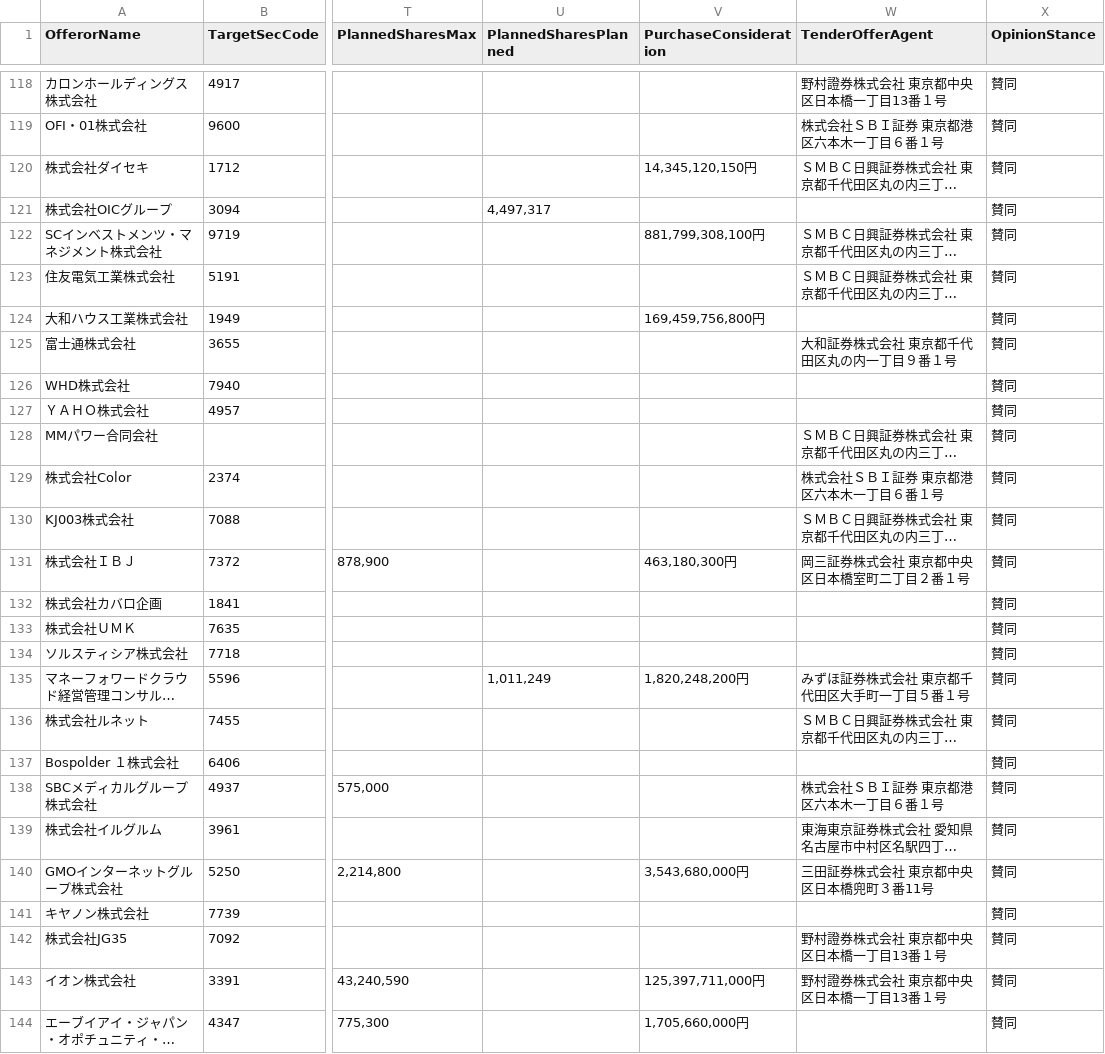
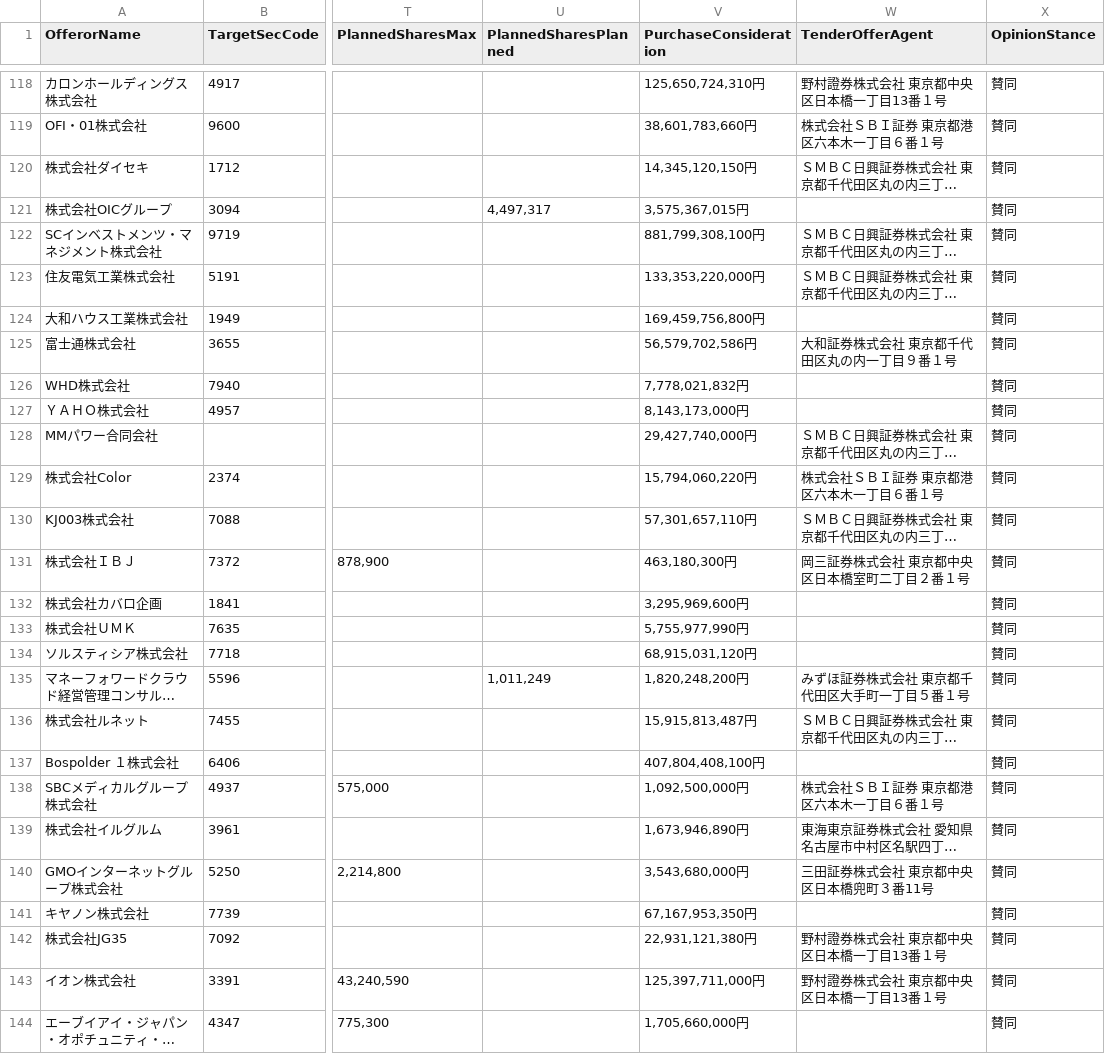
Before and after one commit to YoshitakaNakajimaGH/tob-edinet-fetch, a CSV file: output/current/tob_cases.csv, drawn as a sheet; only a part is shown, gaps mark what is left out; long unchanged cells end in …; the diff covers the shown part only; the diff names each change by its address in the sheet, - before the commit and + after, or states it on an @@ line.

```diff
--- a/output/current/tob_cases.csv
+++ b/output/current/tob_cases.csv
-V118 (PurchaseConsideration): (empty)
+V118 (PurchaseConsideration): 125,650,724,310円
-V119 (PurchaseConsideration): (empty)
+V119 (PurchaseConsideration): 38,601,783,660円
-V121 (PurchaseConsideration): (empty)
+V121 (PurchaseConsideration): 3,575,367,015円
-V123 (PurchaseConsideration): (empty)
+V123 (PurchaseConsideration): 133,353,220,000円
-V125 (PurchaseConsideration): (empty)
+V125 (PurchaseConsideration): 56,579,702,586円
-V126 (PurchaseConsideration): (empty)
+V126 (PurchaseConsideration): 7,778,021,832円
-V127 (PurchaseConsideration): (empty)
+V127 (PurchaseConsideration): 8,143,173,000円
-V128 (PurchaseConsideration): (empty)
+V128 (PurchaseConsideration): 29,427,740,000円
-V129 (PurchaseConsideration): (empty)
+V129 (PurchaseConsideration): 15,794,060,220円
-V130 (PurchaseConsideration): (empty)
+V130 (PurchaseConsideration): 57,301,657,110円
-V132 (PurchaseConsideration): (empty)
+V132 (PurchaseConsideration): 3,295,969,600円
-V133 (PurchaseConsideration): (empty)
+V133 (PurchaseConsideration): 5,755,977,990円
-V134 (PurchaseConsideration): (empty)
+V134 (PurchaseConsideration): 68,915,031,120円
-V136 (PurchaseConsideration): (empty)
+V136 (PurchaseConsideration): 15,915,813,487円
-V137 (PurchaseConsideration): (empty)
+V137 (PurchaseConsideration): 407,804,408,100円
-V138 (PurchaseConsideration): (empty)
+V138 (PurchaseConsideration): 1,092,500,000円
-V139 (PurchaseConsideration): (empty)
+V139 (PurchaseConsideration): 1,673,946,890円
-V141 (PurchaseConsideration): (empty)
+V141 (PurchaseConsideration): 67,167,953,350円
-V142 (PurchaseConsideration): (empty)
+V142 (PurchaseConsideration): 22,931,121,380円
```
Also changed, not shown: 86 edited cells elsewhere in this file, 4 other files.
